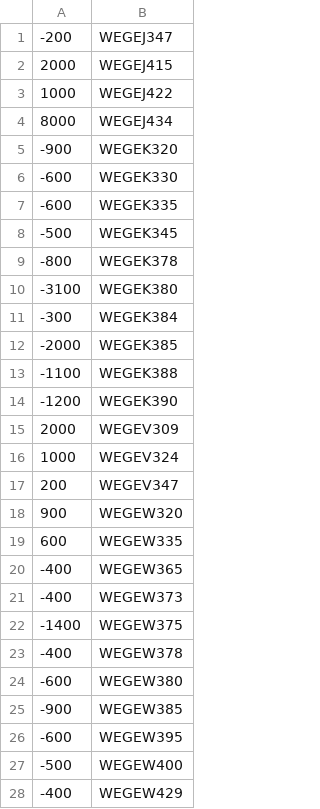
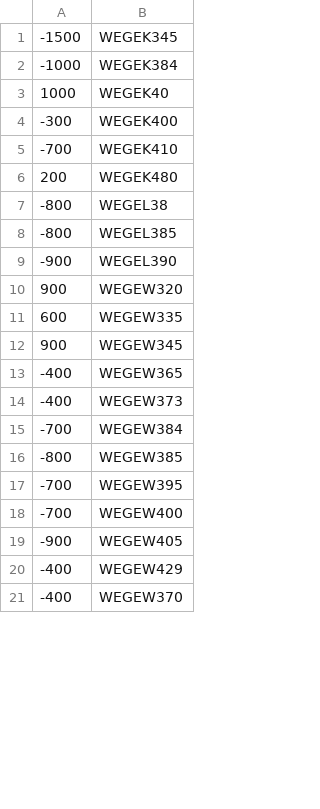
Before and after one commit to jucaazevedo/calculo_delta_posicao, a CSV file: wege3.csv, drawn as a sheet; only a part is shown; the diff covers the shown part only.

```diff
--- a/wege3.csv
+++ b/wege3.csv
@@ -1,28 +1,21 @@
--200;WEGEJ347
-2000;WEGEJ415
-1000;WEGEJ422
-8000;WEGEJ434
--900;WEGEK320
--600;WEGEK330
--600;WEGEK335
--500;WEGEK345
--800;WEGEK378
--3100;WEGEK380
--300;WEGEK384
--2000;WEGEK385
--1100;WEGEK388
--1200;WEGEK390
-2000;WEGEV309
-1000;WEGEV324
-200;WEGEV347
+-1500;WEGEK345
+-1000;WEGEK384
+1000;WEGEK40
+-300;WEGEK400
+-700;WEGEK410
+200;WEGEK480
+-800;WEGEL38
+-800;WEGEL385
+-900;WEGEL390
 900;WEGEW320
 600;WEGEW335
+900;WEGEW345
 -400;WEGEW365
 -400;WEGEW373
--1400;WEGEW375
--400;WEGEW378
--600;WEGEW380
--900;WEGEW385
--600;WEGEW395
--500;WEGEW400
+-700;WEGEW384
+-800;WEGEW385
+-700;WEGEW395
+-700;WEGEW400
+-900;WEGEW405
 -400;WEGEW429
+-400;WEGEW370
```
Also changed, not shown: 1 added row and 1 edited cell elsewhere in this file, 11 other files.
